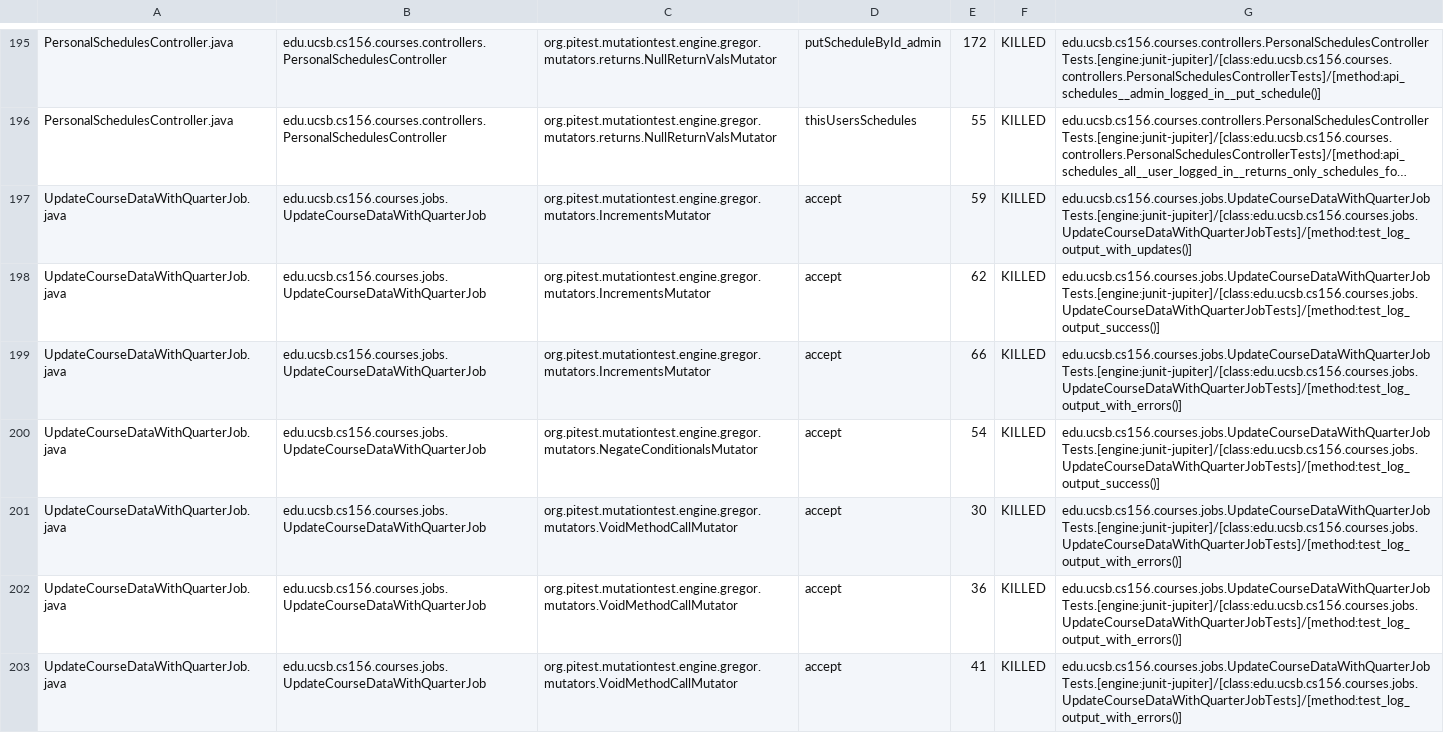
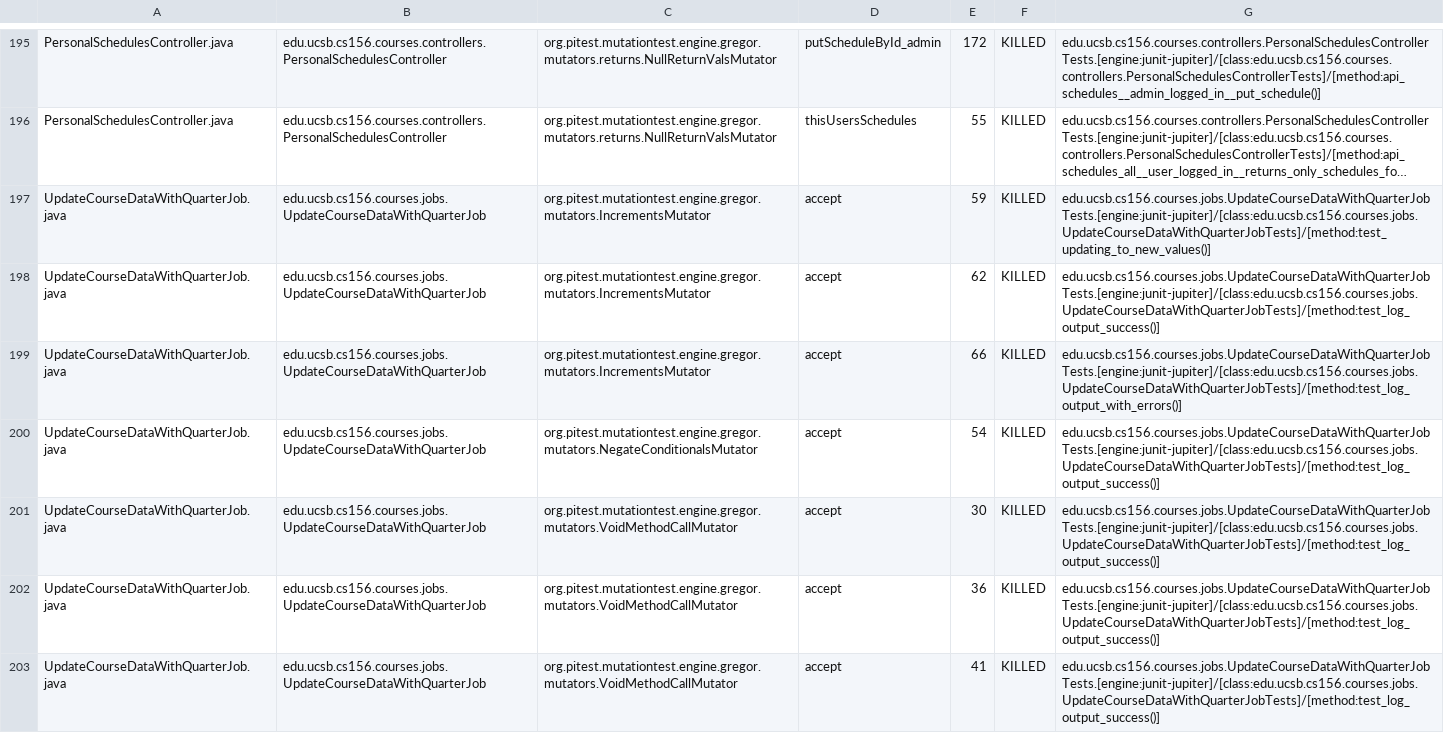
Before and after one commit to ucsb-cs156-s23/proj-courses-s23-7pm-4, a CSV file: prs/27/pitest/mutations.csv, drawn as a sheet; only a part is shown, gaps mark what is left out; long unchanged cells end in …; the diff covers the shown part only; the diff names each change by its address in the sheet, - before the commit and + after, or states it on an @@ line.

Commit message:
Deploying to gh-pages from @ ucsb-cs156-s23/proj-courses-s23-7pm-4@f892b6cbf6e87396017497c34e672ed9d855796d 🚀

```diff
--- a/prs/27/pitest/mutations.csv
+++ b/prs/27/pitest/mutations.csv
-G197: edu.ucsb.cs156.courses.jobs.UpdateCourseDataWithQuarterJobTests.[engine:junit-jupiter]/[class:edu.ucsb.cs156.courses.jobs.UpdateCourseDataWithQuarterJobTests]/[method:test_log_output_with_updates()]
+G197: edu.ucsb.cs156.courses.jobs.UpdateCourseDataWithQuarterJobTests.[engine:junit-jupiter]/[class:edu.ucsb.cs156.courses.jobs.UpdateCourseDataWithQuarterJobTests]/[method:test_updating_to_new_values()]
-G201:G203: edu.ucsb.cs156.courses.jobs.UpdateCourseDataWithQuarterJobTests.[engine:junit-jupiter]/[class:edu.ucsb.cs156.courses.jobs.UpdateCourseDataWithQuarterJobTests]/[method:test_log_output_with_errors()]
+G201:G203: edu.ucsb.cs156.courses.jobs.UpdateCourseDataWithQuarterJobTests.[engine:junit-jupiter]/[class:edu.ucsb.cs156.courses.jobs.UpdateCourseDataWithQuarterJobTests]/[method:test_log_output_success()]
```
Also changed, not shown: 102 edited cells elsewhere in this file, 37 other files.
